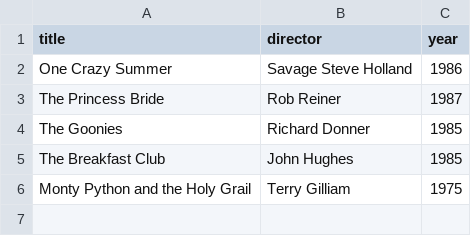
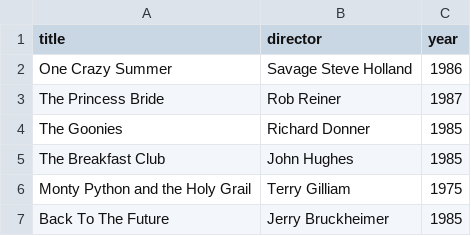
Before and after one commit to singfieldotis/webflyx, a CSV file: classics.csv, drawn as a sheet.

Commit message:
D: updated classics

```diff
--- a/classics.csv
+++ b/classics.csv
@@ -6 +6,2 @@ The Breakfast Club, John Hughes, 1985
 Monty Python and the Holy Grail, Terry Gilliam, 1975
+Back To The Future, Jerry Bruckheimer, 1985
```
